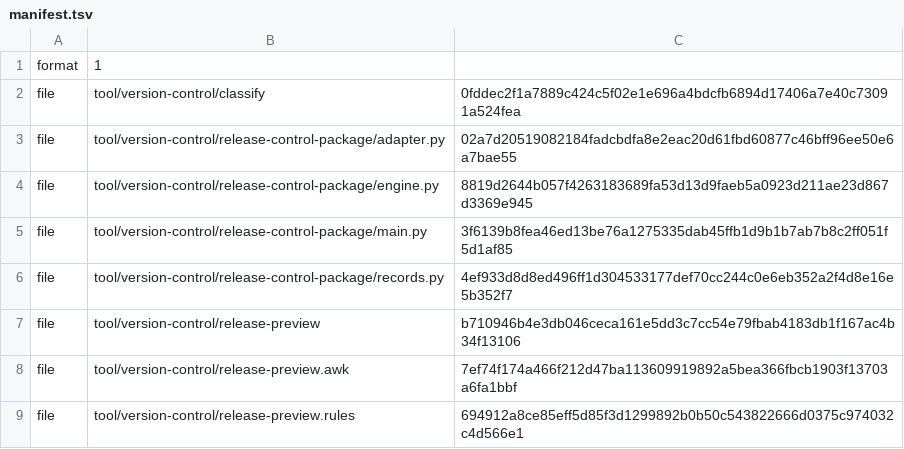
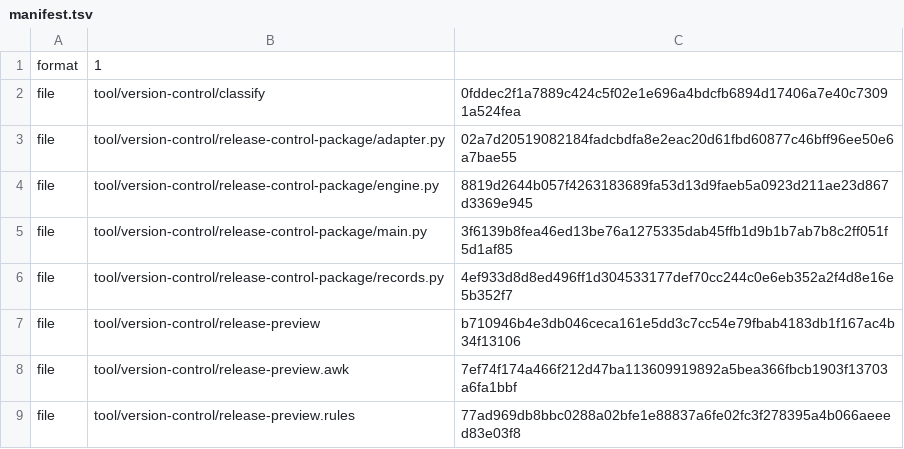
Before and after one commit to shk95/configs, a TSV file: tool/version-control/release-control-package/manifest.tsv, drawn as a sheet.

```diff
--- a/tool/version-control/release-control-package/manifest.tsv
+++ b/tool/version-control/release-control-package/manifest.tsv
@@ -8,2 +8,2 @@ file	tool/version-control/release-preview	b710946b4e3db046ceca161e5dd3c7cc54e79f
 file	tool/version-control/release-preview.awk	7ef74f174a466f212d47ba113609919892a5bea366fbcb1903f13703a6fa1bbf
-file	tool/version-control/release-preview.rules	694912a8ce85eff5d85f3d1299892b0b50c543822666d0375c974032c4d566e1
+file	tool/version-control/release-preview.rules	77ad969db8bbc0288a02bfe1e88837a6fe02fc3f278395a4b066aeeed83e03f8
```
Also changed, not shown: 22 other files.
